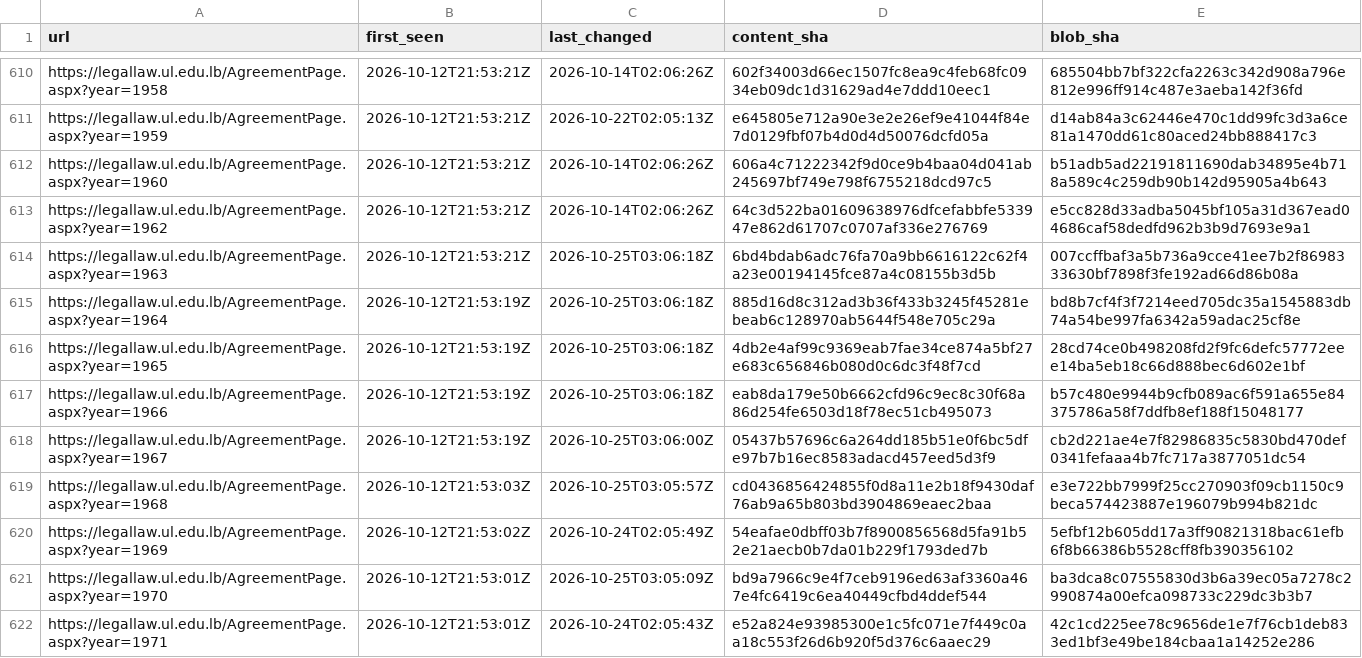
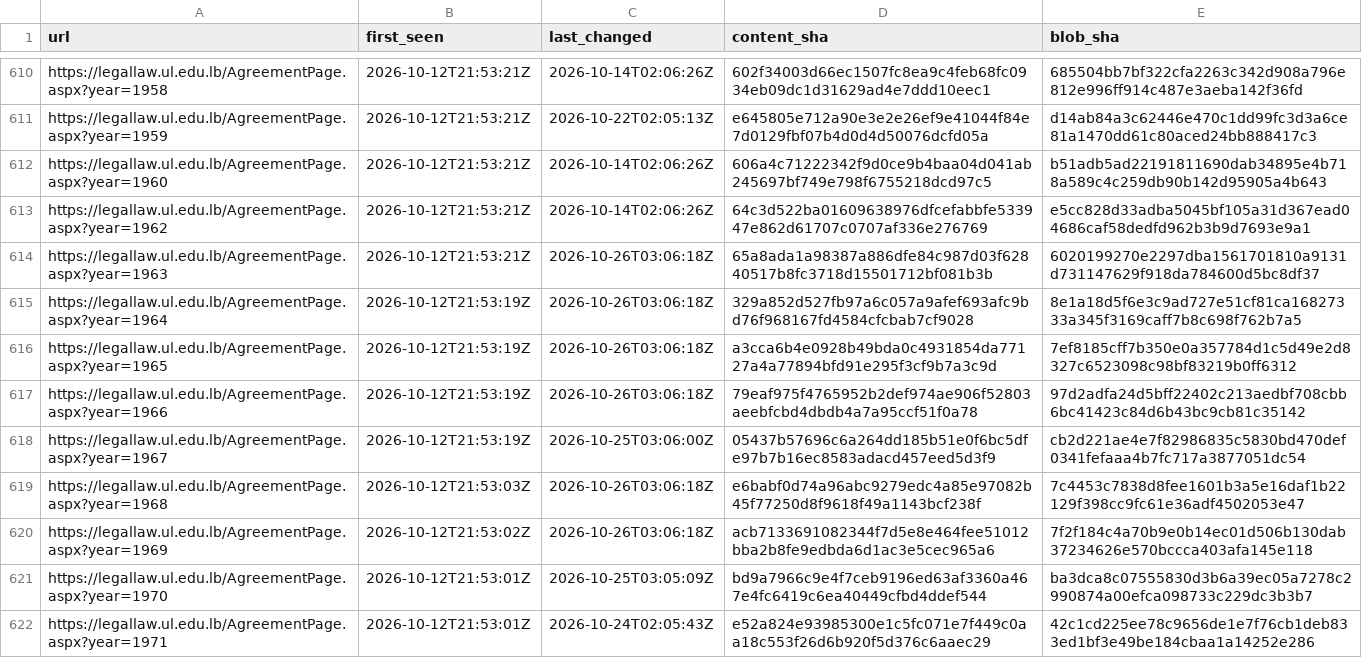
Before and after one commit to taktekhq/lebanese-legislation-archive, a TSV file: pages.tsv, drawn as a sheet; only a part is shown, gaps mark what is left out; the diff covers the shown part only.

```diff
--- a/pages.tsv
+++ b/pages.tsv
@@ -613,9 +613,9 @@ https://legallaw.ul.edu.lb/AgreementPage.aspx?year=1960	2026-10-12T21:53:21Z	202
 https://legallaw.ul.edu.lb/AgreementPage.aspx?year=1962	2026-10-12T21:53:21Z	2026-10-14T02:06:26Z	64c3d522ba01609638976dfcefabbfe533947e862d61707c0707af336e276769	e5cc828d33adba5045bf105a31d367ead04686caf58dedfd962b3b9d7693e9a1
-https://legallaw.ul.edu.lb/AgreementPage.aspx?year=1963	2026-10-12T21:53:21Z	2026-10-25T03:06:18Z	6bd4bdab6adc76fa70a9bb6616122c62f4a23e00194145fce87a4c08155b3d5b	007ccffbaf3a5b736a9cce41ee7b2f8698333630bf7898f3fe192ad66d86b08a
-https://legallaw.ul.edu.lb/AgreementPage.aspx?year=1964	2026-10-12T21:53:19Z	2026-10-25T03:06:18Z	885d16d8c312ad3b36f433b3245f45281ebeab6c128970ab5644f548e705c29a	bd8b7cf4f3f7214eed705dc35a1545883db74a54be997fa6342a59adac25cf8e
-https://legallaw.ul.edu.lb/AgreementPage.aspx?year=1965	2026-10-12T21:53:19Z	2026-10-25T03:06:18Z	4db2e4af99c9369eab7fae34ce874a5bf27e683c656846b080d0c6dc3f48f7cd	28cd74ce0b498208fd2f9fc6defc57772eee14ba5eb18c66d888bec6d602e1bf
-https://legallaw.ul.edu.lb/AgreementPage.aspx?year=1966	2026-10-12T21:53:19Z	2026-10-25T03:06:18Z	eab8da179e50b6662cfd96c9ec8c30f68a86d254fe6503d18f78ec51cb495073	b57c480e9944b9cfb089ac6f591a655e84375786a58f7ddfb8ef188f15048177
+https://legallaw.ul.edu.lb/AgreementPage.aspx?year=1963	2026-10-12T21:53:21Z	2026-10-26T03:06:18Z	65a8ada1a98387a886dfe84c987d03f62840517b8fc3718d15501712bf081b3b	6020199270e2297dba1561701810a9131d731147629f918da784600d5bc8df37
+https://legallaw.ul.edu.lb/AgreementPage.aspx?year=1964	2026-10-12T21:53:19Z	2026-10-26T03:06:18Z	329a852d527fb97a6c057a9afef693afc9bd76f968167fd4584cfcbab7cf9028	8e1a18d5f6e3c9ad727e51cf81ca16827333a345f3169caff7b8c698f762b7a5
+https://legallaw.ul.edu.lb/AgreementPage.aspx?year=1965	2026-10-12T21:53:19Z	2026-10-26T03:06:18Z	a3cca6b4e0928b49bda0c4931854da77127a4a77894bfd91e295f3cf9b7a3c9d	7ef8185cff7b350e0a357784d1c5d49e2d8327c6523098c98bf83219b0ff6312
+https://legallaw.ul.edu.lb/AgreementPage.aspx?year=1966	2026-10-12T21:53:19Z	2026-10-26T03:06:18Z	79eaf975f4765952b2def974ae906f52803aeebfcbd4dbdb4a7a95ccf51f0a78	97d2adfa24d5bff22402c213aedbf708cbb6bc41423c84d6b43bc9cb81c35142
 https://legallaw.ul.edu.lb/AgreementPage.aspx?year=1967	2026-10-12T21:53:19Z	2026-10-25T03:06:00Z	05437b57696c6a264dd185b51e0f6bc5dfe97b7b16ec8583adacd457eed5d3f9	cb2d221ae4e7f82986835c5830bd470def0341fefaaa4b7fc717a3877051dc54
-https://legallaw.ul.edu.lb/AgreementPage.aspx?year=1968	2026-10-12T21:53:03Z	2026-10-25T03:05:57Z	cd0436856424855f0d8a11e2b18f9430daf76ab9a65b803bd3904869eaec2baa	e3e722bb7999f25cc270903f09cb1150c9beca574423887e196079b994b821dc
-https://legallaw.ul.edu.lb/AgreementPage.aspx?year=1969	2026-10-12T21:53:02Z	2026-10-24T02:05:49Z	54eafae0dbff03b7f8900856568d5fa91b52e21aecb0b7da01b229f1793ded7b	5efbf12b605dd17a3ff90821318bac61efb6f8b66386b5528cff8fb390356102
+https://legallaw.ul.edu.lb/AgreementPage.aspx?year=1968	2026-10-12T21:53:03Z	2026-10-26T03:06:18Z	e6babf0d74a96abc9279edc4a85e97082b45f77250d8f9618f49a1143bcf238f	7c4453c7838d8fee1601b3a5e16daf1b22129f398cc9fc61e36adf4502053e47
+https://legallaw.ul.edu.lb/AgreementPage.aspx?year=1969	2026-10-12T21:53:02Z	2026-10-26T03:06:18Z	acb7133691082344f7d5e8e464fee51012bba2b8fe9edbda6d1ac3e5cec965a6	7f2f184c4a70b9e0b14ec01d506b130dab37234626e570bccca403afa145e118
 https://legallaw.ul.edu.lb/AgreementPage.aspx?year=1970	2026-10-12T21:53:01Z	2026-10-25T03:05:09Z	bd9a7966c9e4f7ceb9196ed63af3360a467e4fc6419c6ea40449cfbd4ddef544	ba3dca8c07555830d3b6a39ec05a7278c2990874a00efca098733c229dc3b3b7
```
Also changed, not shown: 150 edited cells elsewhere in this file, 56 other files.
